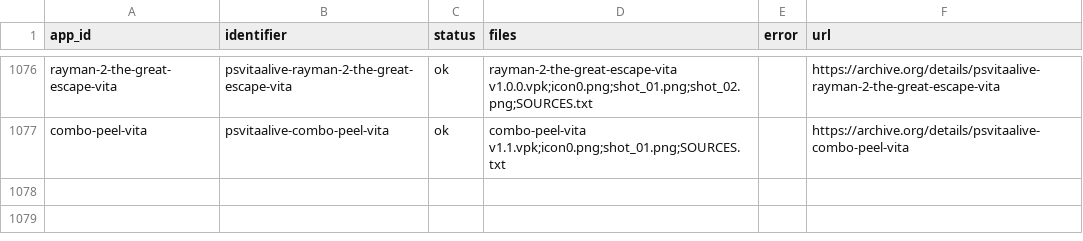
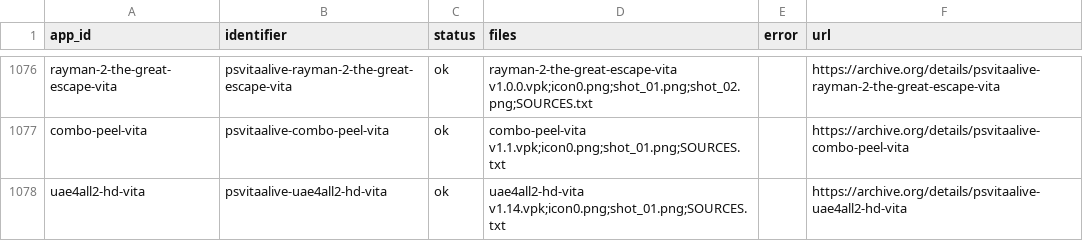
Before and after one commit to VegettoSan/PSVitaAlive, a CSV file: scripts/archive_upload_log.csv, drawn as a sheet; only a part is shown, gaps mark what is left out; the diff names each change by its address in the sheet, - before the commit and + after, or states it on an @@ line.

```diff
--- a/scripts/archive_upload_log.csv
+++ b/scripts/archive_upload_log.csv
+row 1078: uae4all2-hd-vita | psvitaalive-uae4all2-hd-vita | ok | uae4all2-hd-vita v1.14.vpk;icon0.png;shot_01.png;SOURCES.txt |  | https://archive.org/details/psvitaalive-uae4all2-hd-vita
```
Also changed, not shown: 2 other files.
